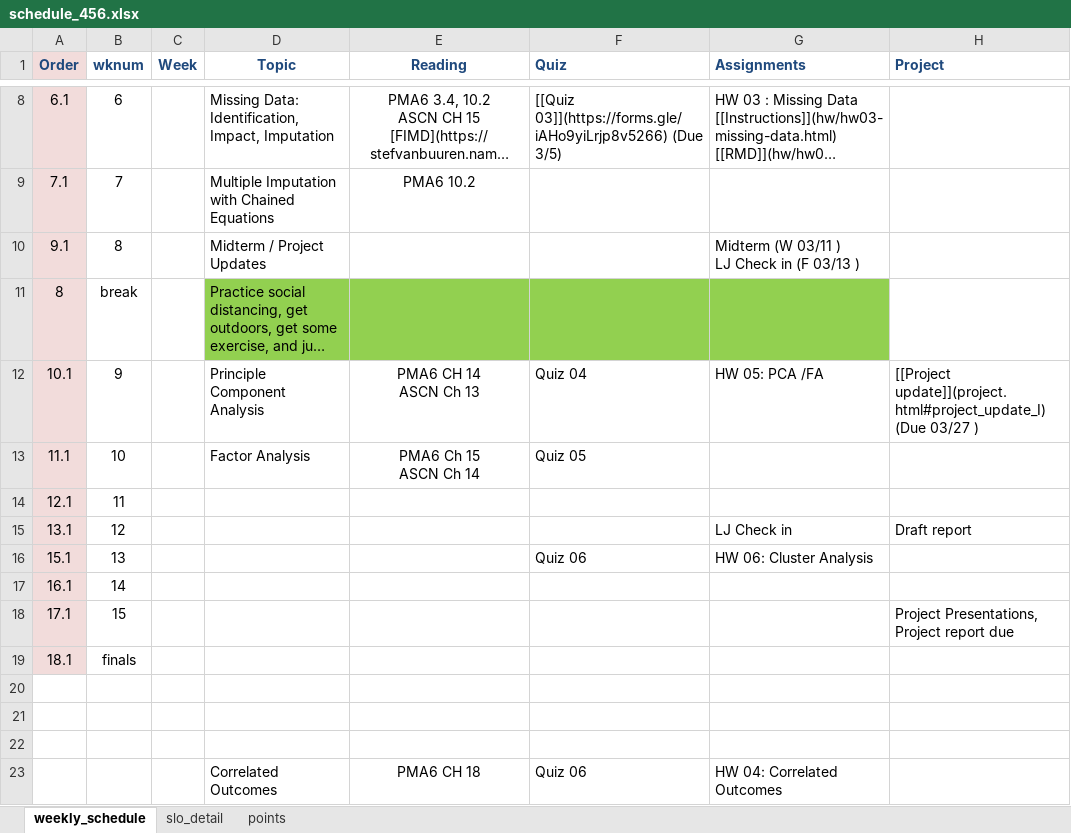
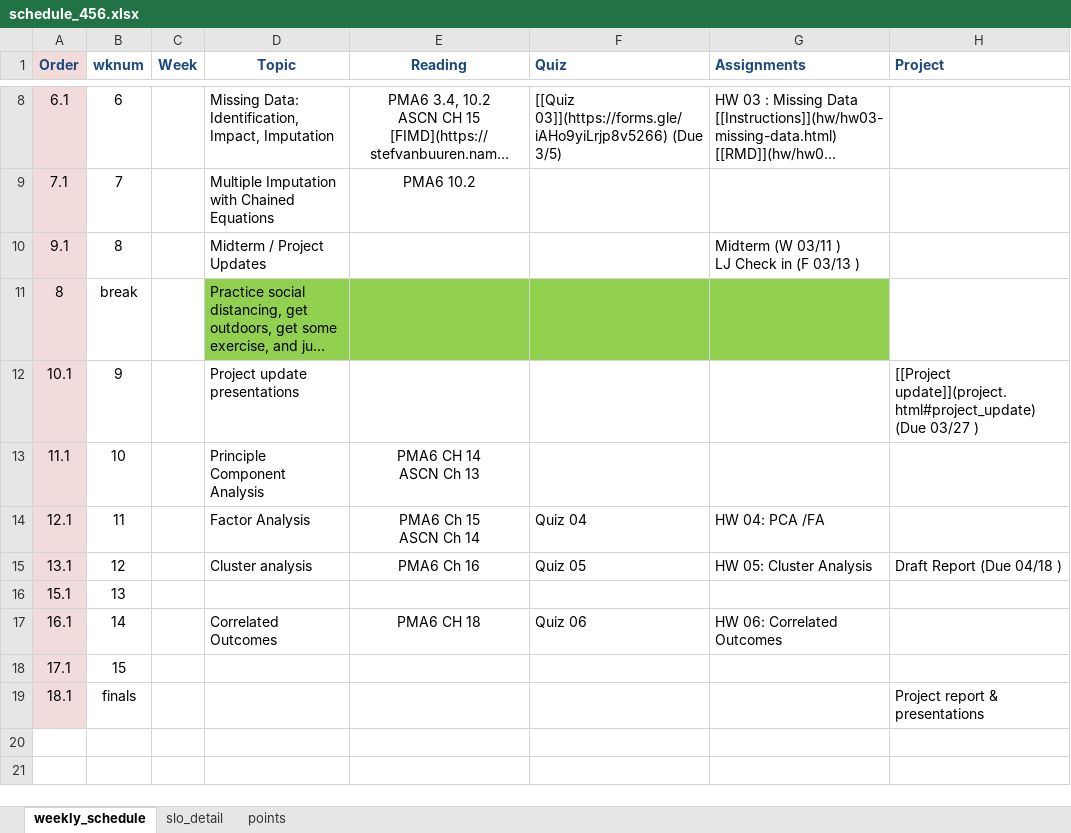
Before and after one commit to norcalbiostat/MATH456, an Excel workbook: schedule_456.xlsx, sheet weekly_schedule, drawn as a sheet; only a part is shown, gaps mark what is left out; long unchanged cells end in …; values as stored, in another font and other column widths than the file's, no borders; ↵ is a line break in a cell; the diff names each change by its address in the sheet, - before the commit and + after, or states it on an @@ line.

```diff
--- a/schedule_456.xlsx (sheet weekly_schedule)
+++ b/schedule_456.xlsx (sheet weekly_schedule)
-D12 (Topic): Principle Component Analysis
+D12 (Topic): Project update presentations
-E12 (Reading): PMA6 CH 14 ↵ ASCN Ch 13
+E12 (Reading): (empty)
-F12 (Quiz): Quiz 04
+F12 (Quiz): (empty)
-G12 (Assignments): HW 05: PCA /FA
+G12 (Assignments): (empty)
-H12 (Project): [[Project update]](project.html#project_update_I) (Due 03/27…
+H12 (Project): [[Project update]](project.html#project_update) (Due 03/27…
-D13 (Topic): Factor Analysis
+D13 (Topic): Principle Component Analysis
-E13 (Reading): PMA6 Ch 15 ↵ ASCN Ch 14
+E13 (Reading): PMA6 CH 14 ↵ ASCN Ch 13
-F13 (Quiz): Quiz 05
+F13 (Quiz): (empty)
-D14 (Topic): (empty)
+D14 (Topic): Factor Analysis
-E14 (Reading): (empty)
+E14 (Reading): PMA6 Ch 15 ↵ ASCN Ch 14
-F14 (Quiz): (empty)
+F14 (Quiz): Quiz 04
-G14 (Assignments): (empty)
+G14 (Assignments): HW 04: PCA /FA
-D15 (Topic): (empty)
+D15 (Topic): Cluster analysis
-E15 (Reading): (empty)
+E15 (Reading): PMA6 Ch 16
-F15 (Quiz): (empty)
+F15 (Quiz): Quiz 05
-G15 (Assignments): LJ Check in
+G15 (Assignments): HW 05: Cluster Analysis
-H15 (Project): Draft report
+H15 (Project): Draft Report (Due 04/18 )
-F16 (Quiz): Quiz 06
+F16 (Quiz): (empty)
-G16 (Assignments): HW 06: Cluster Analysis
+G16 (Assignments): (empty)
-D17 (Topic): (empty)
+D17 (Topic): Correlated Outcomes
-E17 (Reading): (empty)
+E17 (Reading): PMA6 CH 18
-F17 (Quiz): (empty)
+F17 (Quiz): Quiz 06
-G17 (Assignments): (empty)
+G17 (Assignments): HW 06: Correlated Outcomes
-H18 (Project): Project Presentations, Project report due
+H18 (Project): (empty)
-H19 (Project): (empty)
+H19 (Project): Project report & presentations
-row 20: (empty)
-row 21: (empty)
-row 22: (empty)
-row 23:  |  |  | Correlated Outcomes | PMA6 CH 18 | Quiz 06 | HW 04: Correlated Outcomes
```
Also changed, not shown: sheet points, sheet slo_detail, formulas that keep their value, 13 other files.
